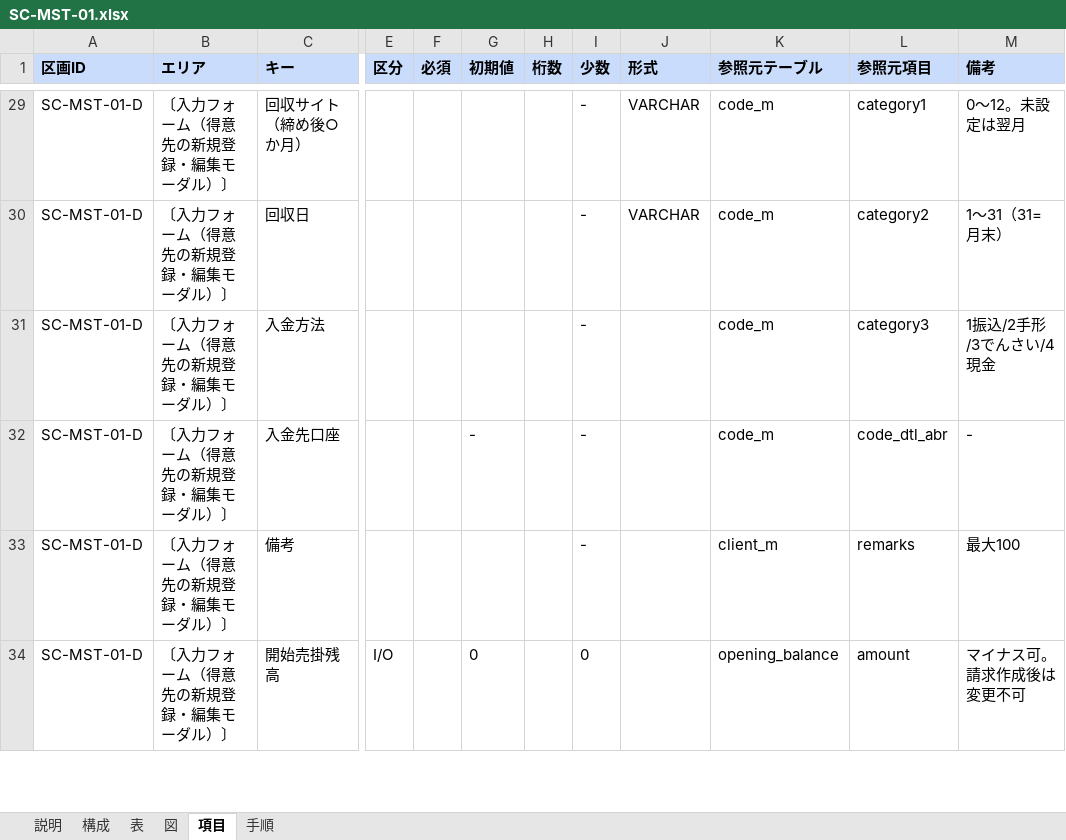
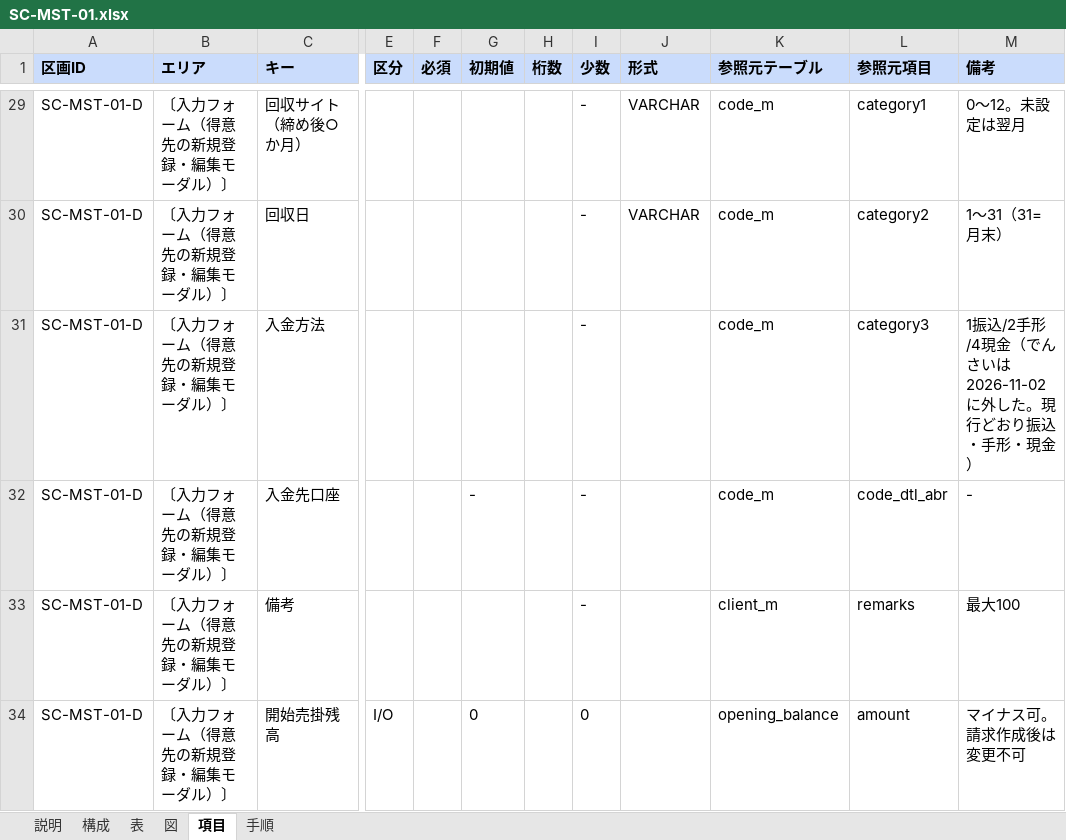
Before and after one commit to gitHs-ops/newPrjt01, an Excel workbook: seikyu-web/tools/sdgen/補足入力/SC-MST-01.xlsx, sheet 項目, drawn as a sheet; only a part is shown, gaps mark what is left out; values as stored, in another font and other column widths than the file's, no borders; the diff names each change by its address in the sheet, - before the commit and + after, or states it on an @@ line.

```diff
--- a/seikyu-web/tools/sdgen/補足入力/SC-MST-01.xlsx (sheet 項目)
+++ b/seikyu-web/tools/sdgen/補足入力/SC-MST-01.xlsx (sheet 項目)
-M31 (備考): 1振込/2手形/3でんさい/4現金
+M31 (備考): 1振込/2手形/4現金（でんさいは 2026-11-02 に外した。現行どおり振込・手形・現金）
```
Also changed, not shown: seikyu-web/tools/sdgen/補足入力/_共通.xlsx, 1 other file.
